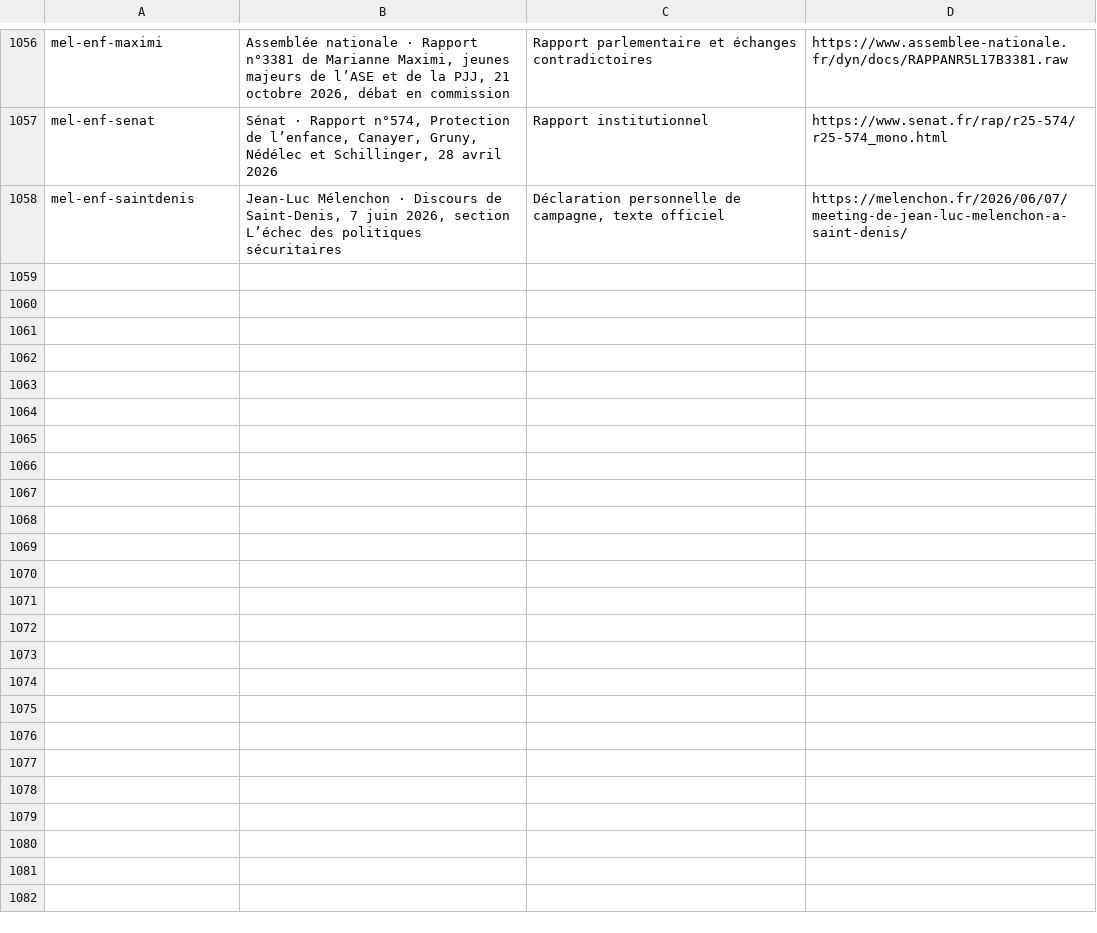
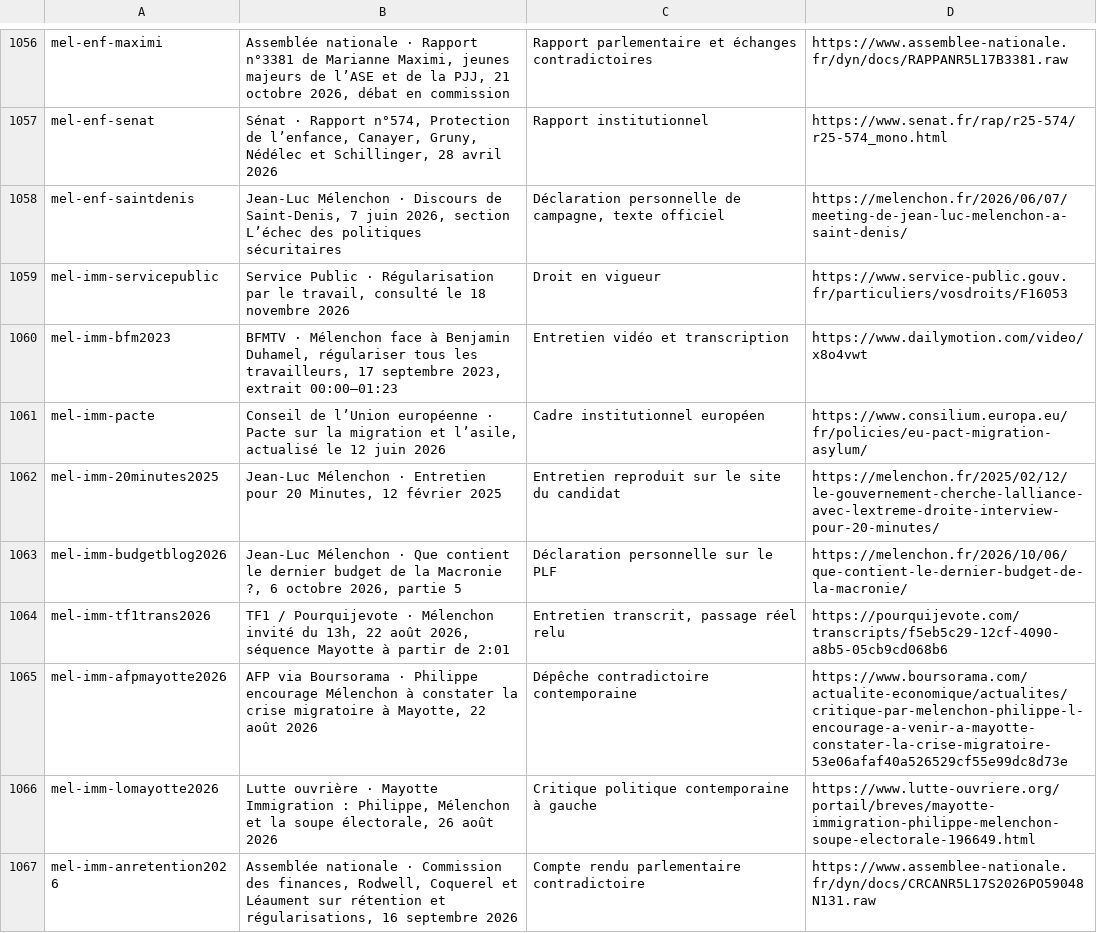
Before and after one commit to adrienconrath/pourquivoter, a TSV file: data/sources.tsv, drawn as a sheet; only a part is shown, gaps mark what is left out; the diff names each change by its address in the sheet, - before the commit and + after, or states it on an @@ line.

Commit message:
Documenter l’immigration de Mélenchon avec entretiens et contradictions de 2026

```diff
--- a/data/sources.tsv
+++ b/data/sources.tsv
+row 1059: mel-imm-servicepublic | Service Public · Régularisation par le travail, consulté le 18 novembre 2026 | Droit en vigueur | https://www.service-public.gouv.fr/particuliers/vosdroits/F16053
+row 1060: mel-imm-bfm2023 | BFMTV · Mélenchon face à Benjamin Duhamel, régulariser tous les travailleurs, 17 septembre 2023, extrait 00:00–01:23 | Entretien vidéo et transcription | https://www.dailymotion.com/video/x8o4vwt
+row 1061: mel-imm-pacte | Conseil de l’Union européenne · Pacte sur la migration et l’asile, actualisé le 12 juin 2026 | Cadre institutionnel européen | https://www.consilium.europa.eu/fr/policies/eu-pact-migration-asylum/
+row 1062: mel-imm-20minutes2025 | Jean-Luc Mélenchon · Entretien pour 20 Minutes, 12 février 2025 | Entretien reproduit sur le site du candidat | https://melenchon.fr/2025/02/12/le-gouvernement-cherche-lalliance-avec-lextreme-droite-interview-pour-20-minutes/
+row 1063: mel-imm-budgetblog2026 | Jean-Luc Mélenchon · Que contient le dernier budget de la Macronie ?, 6 octobre 2026, partie 5 | Déclaration personnelle sur le PLF | https://melenchon.fr/2026/10/06/que-contient-le-dernier-budget-de-la-macronie/
+row 1064: mel-imm-tf1trans2026 | TF1 / Pourquijevote · Mélenchon invité du 13h, 22 août 2026, séquence Mayotte à partir de 2:01 | Entretien transcrit, passage réel relu | https://pourquijevote.com/transcripts/f5eb5c29-12cf-4090-a8b5-05cb9cd068b6
+row 1065: mel-imm-afpmayotte2026 | AFP via Boursorama · Philippe encourage Mélenchon à constater la crise migratoire à Mayotte, 22 août 2026 | Dépêche contradictoire contemporaine | https://www.boursorama.com/actualite-economique/actualites/critique-par-melenchon-philippe-l-encourage-a-venir-a-mayotte-constater-la-crise-migratoire-53e06afaf40a526529cf55e99dc8d73e
+row 1066: mel-imm-lomayotte2026 | Lutte ouvrière · Mayotte Immigration : Philippe, Mélenchon et la soupe électorale, 26 août 2026 | Critique politique contemporaine à gauche | https://www.lutte-ouvriere.org/portail/breves/mayotte-immigration-philippe-melenchon-soupe-electorale-196649.html
+row 1067: mel-imm-anretention2026 | Assemblée nationale · Commission des finances, Rodwell, Coquerel et Léaument sur rétention et régularisations, 16 septembre 2026 | Compte rendu parlementaire contradictoire | https://www.assemblee-nationale.fr/dyn/docs/CRCANR5L17S2026PO59048N131.raw
```
Also changed, not shown: data/audit-couverture.tsv, data/recherches.tsv, 3 other files.
